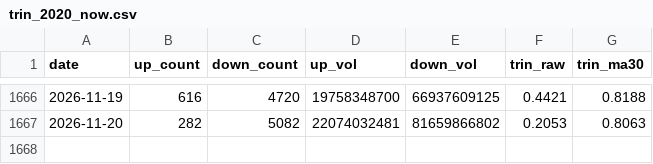
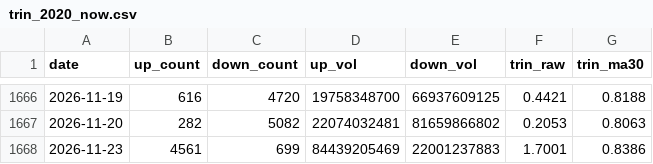
Before and after one commit to 17601732/open-stock-data, a CSV file: trin_2020_now.csv, drawn as a sheet; only a part is shown, gaps mark what is left out.

```diff
--- a/trin_2020_now.csv
+++ b/trin_2020_now.csv
@@ -1667 +1667,2 @@ date,up_count,down_count,up_vol,down_vol,trin_raw,trin_ma30
 2026-11-20,282,5082,22074032481,81659866802,0.2053,0.8063
+2026-11-23,4561,699,84439205469,22001237883,1.7001,0.8386
```
Also changed, not shown: 1 other file.
